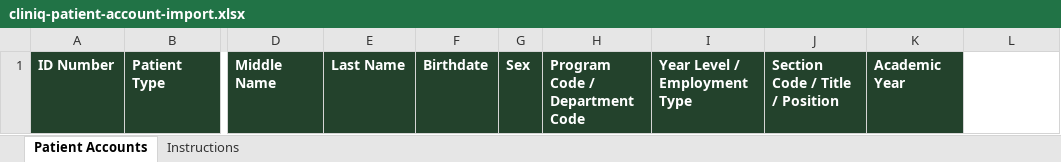
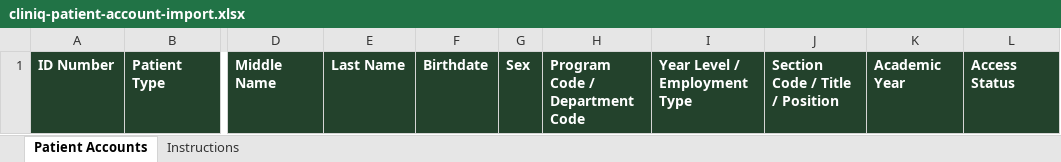
Before and after one commit to NajilBu/CLINiQ, an Excel workbook: public/assets/templates/cliniq-patient-account-import.xlsx, sheet Patient Accounts, drawn as a sheet; only a part is shown, gaps mark what is left out; values as stored, in another font and other column widths than the file's, no borders; the diff names each change by its address in the sheet, - before the commit and + after, or states it on an @@ line.

Commit message:
account creation

```diff
--- a/public/assets/templates/cliniq-patient-account-import.xlsx (sheet Patient Accounts)
+++ b/public/assets/templates/cliniq-patient-account-import.xlsx (sheet Patient Accounts)
-L1: (empty)
+L1: Access Status
-L1 fill: none
+L1 fill: #23422C
```
Also changed, not shown: sheet Instructions, 22 other files.
